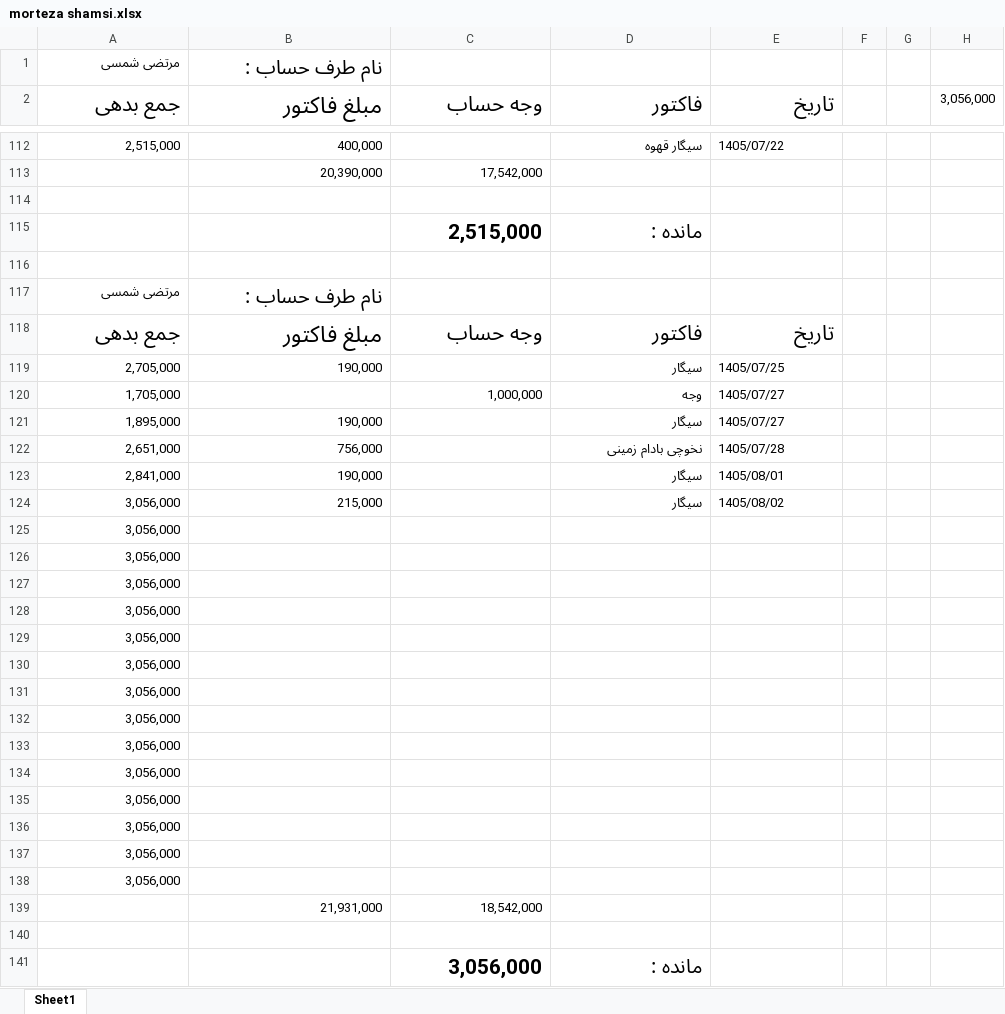
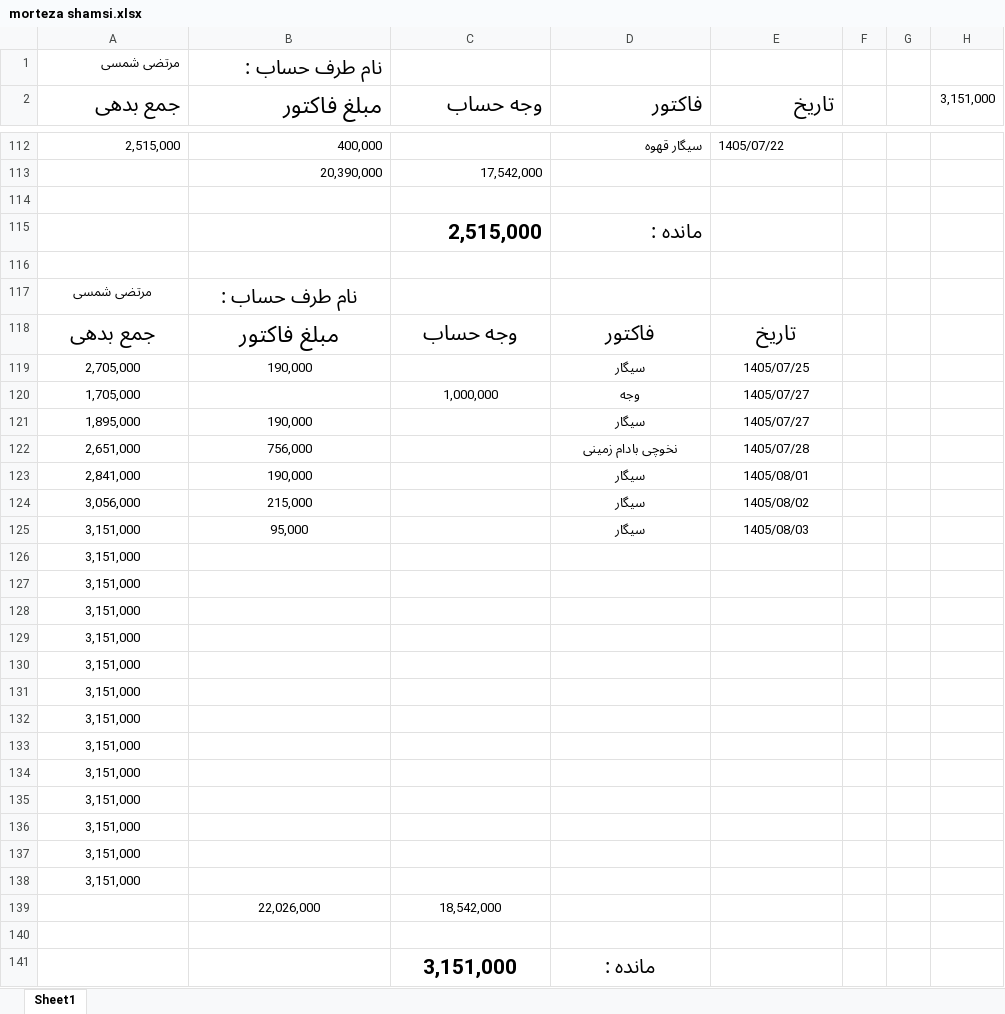
Before and after one commit to Hamidmarket/hesab, an Excel workbook: customers/morteza shamsi.xlsx, sheet Sheet1, drawn as a sheet; only a part is shown, gaps mark what is left out; values as stored, in another font and other column widths than the file's, no borders; conditional formats not drawn; removed rows and columns are numbered as before the commit, all else as after; the diff names each change by its address in the sheet, - before the commit and + after, or states it on an @@ line.

```diff
--- a/customers/morteza shamsi.xlsx (sheet Sheet1)
+++ b/customers/morteza shamsi.xlsx (sheet Sheet1)
-H2: 3,056,000
+H2: 3,151,000
-A117:B117 alignment: right
+A117:B117 alignment: center
-A118:E118 alignment: right
+A118:E118 alignment: center
-A119:B119 alignment: right
+A119:B119 alignment: center
-D119 alignment: right
+D119 alignment: center
-E119:E124 alignment: left
+E119:E124 alignment: center
-A120 alignment: right
+A120 alignment: center
-C120:D120 alignment: right
+C120:D120 alignment: center
-A121:B124 alignment: right
+A121:B124 alignment: center
-D121:D124 alignment: right
+D121:D124 alignment: center
-row 125: 3,056,000
+row 125: 3,151,000 | 95,000 |  | سیگار | 1405/08/03
-A126:A138 (جمع بدهی): 3,056,000
+A126:A138 (جمع بدهی): 3,151,000
-A126:A138 alignment: right
+A126:A138 alignment: center
-B139 (مبلغ فاکتور): 21,931,000
+B139 (مبلغ فاکتور): 22,026,000
-B139:C139 alignment: right
+B139:C139 alignment: center
-C141 (وجه حساب): 3,056,000
+C141 (وجه حساب): 3,151,000
-C141:D141 alignment: right
+C141:D141 alignment: center
```
Also changed, not shown: customers.xlsx, 2 other files.
